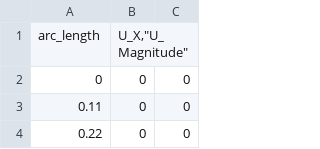
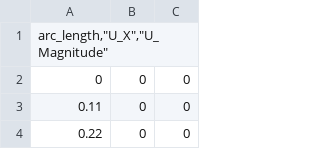
Before and after one commit to ggruszczynski/TCLB, a CSV file: moje/python/velo_profile.csv, drawn as a sheet; only a part is shown.

```diff
--- a/moje/python/velo_profile.csv
+++ b/moje/python/velo_profile.csv
@@ -1,2 +1,2 @@
-"arc_length"	"U_X","U_Magnitude"
+"arc_length","U_X","U_Magnitude"
 0	0	0
```
Also changed, not shown: 36 other files.
